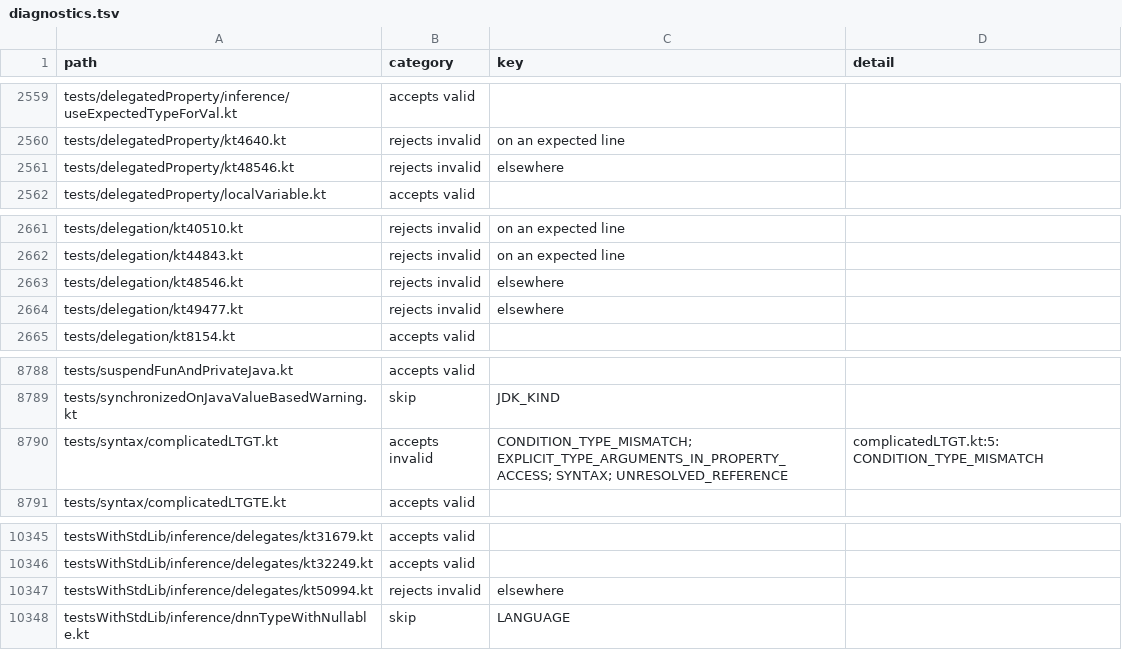
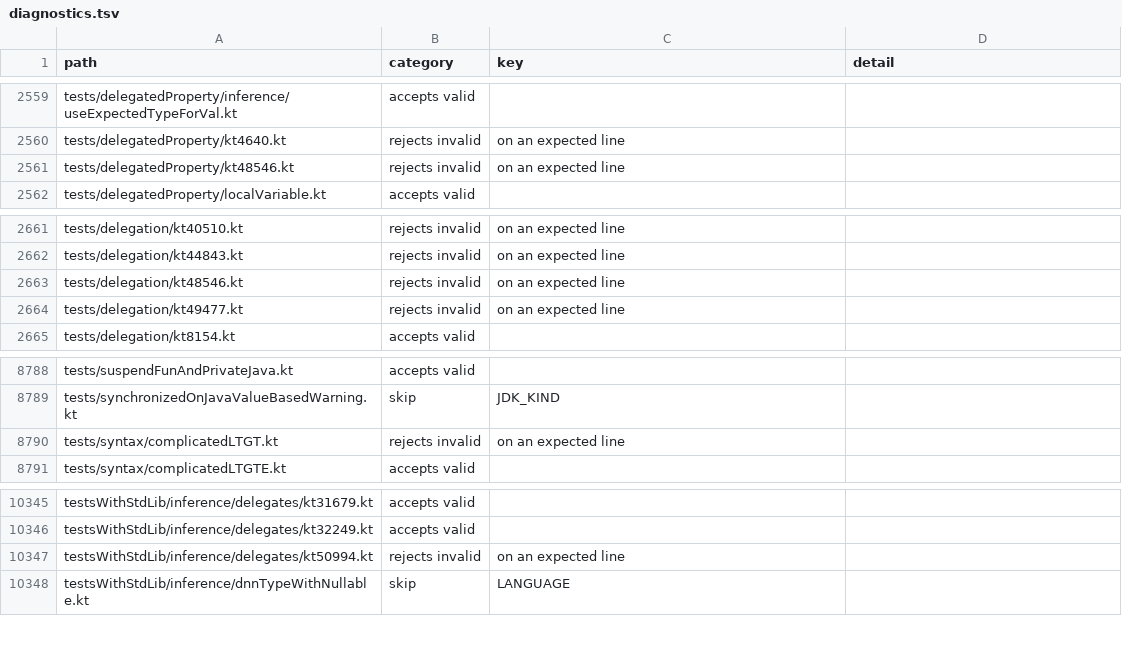
Before and after one commit to barteo/kotlin-compiler-go, a TSV file: bench/results/diagnostics.tsv, drawn as a sheet; only a part is shown, gaps mark what is left out.

```diff
--- a/bench/results/diagnostics.tsv
+++ b/bench/results/diagnostics.tsv
@@ -2560,3 +2560,3 @@ tests/delegatedProperty/inference/useExpectedTypeForVal.kt	accepts valid
 tests/delegatedProperty/kt4640.kt	rejects invalid	on an expected line	
-tests/delegatedProperty/kt48546.kt	rejects invalid	elsewhere	
+tests/delegatedProperty/kt48546.kt	rejects invalid	on an expected line	
 tests/delegatedProperty/localVariable.kt	accepts valid		
@@ -2662,4 +2662,4 @@ tests/delegation/kt40510.kt	rejects invalid	on an expected line
 tests/delegation/kt44843.kt	rejects invalid	on an expected line	
-tests/delegation/kt48546.kt	rejects invalid	elsewhere	
-tests/delegation/kt49477.kt	rejects invalid	elsewhere	
+tests/delegation/kt48546.kt	rejects invalid	on an expected line	
+tests/delegation/kt49477.kt	rejects invalid	on an expected line	
 tests/delegation/kt8154.kt	accepts valid		
@@ -8789,3 +8789,3 @@ tests/suspendFunAndPrivateJava.kt	accepts valid
 tests/synchronizedOnJavaValueBasedWarning.kt	skip	JDK_KIND	
-tests/syntax/complicatedLTGT.kt	accepts invalid	CONDITION_TYPE_MISMATCH; EXPLICIT_TYPE_ARGUMENTS_IN_PROPERTY_ACCESS; SYNTAX; UNRESOLVED_REFERENCE	complicatedLTGT.kt:5: CONDITION_TYPE_MISMATCH
+tests/syntax/complicatedLTGT.kt	rejects invalid	on an expected line	
 tests/syntax/complicatedLTGTE.kt	accepts valid		
@@ -10346,3 +10346,3 @@ testsWithStdLib/inference/delegates/kt31679.kt	accepts valid
 testsWithStdLib/inference/delegates/kt32249.kt	accepts valid		
-testsWithStdLib/inference/delegates/kt50994.kt	rejects invalid	elsewhere	
+testsWithStdLib/inference/delegates/kt50994.kt	rejects invalid	on an expected line	
 testsWithStdLib/inference/dnnTypeWithNullable.kt	skip	LANGUAGE	
```
Also changed, not shown: bench/results/diagnostics-missed-warnings.tsv, bench/results/diagnostics-missed.tsv, 2 other files.
